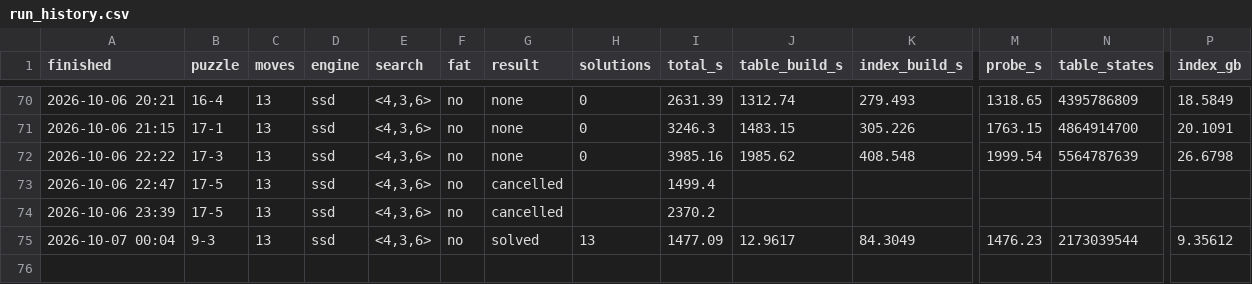
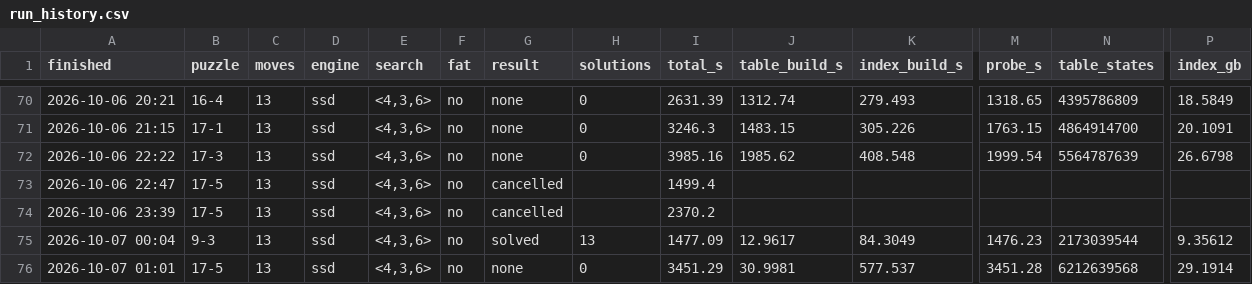
Before and after one commit to zugebot/Mindbender-Solver, a CSV file: docs/run_history.csv, drawn as a sheet; only a part is shown, gaps mark what is left out; rows hold the shown columns only; the diff names each change by its address in the sheet, - before the commit and + after, or states it on an @@ line.

```diff
--- a/docs/run_history.csv
+++ b/docs/run_history.csv
+row 76: 2026-10-07 01:01 | 17-5 | 13 | ssd | <4,3,6> | no | none | 0 | 3451.29 | 30.9981 | 577.537 | 3451.28 | 6212639568 | 29.1914
```
Also changed, not shown: 2 other files.
